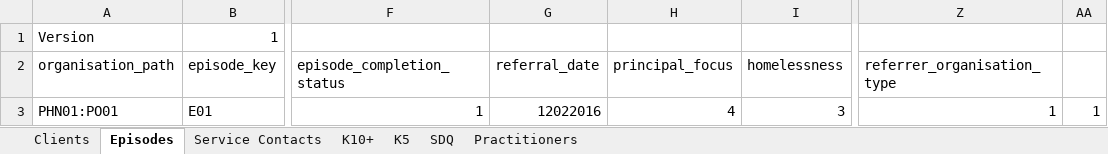
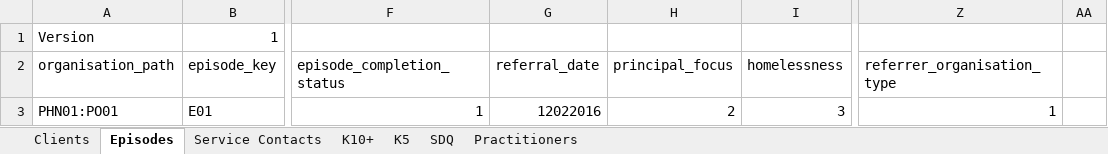
Before and after one commit to strategicdata/pmhc-mds-spec, an Excel workbook: data/_orig/pmhc-upload.xlsx, sheet Episodes, drawn as a sheet; only a part is shown, gaps mark what is left out; values as stored, in another font and other column widths than the file's, no borders; the diff names each change by its address in the sheet, - before the commit and + after, or states it on an @@ line.

```diff
--- a/data/_orig/pmhc-upload.xlsx (sheet Episodes)
+++ b/data/_orig/pmhc-upload.xlsx (sheet Episodes)
-H3 (principal_focus): 4
+H3 (principal_focus): 2
-AA3: 1
+AA3: (empty)
```
Also changed, not shown: sheet Clients, sheet K5, sheet Practitioners.
